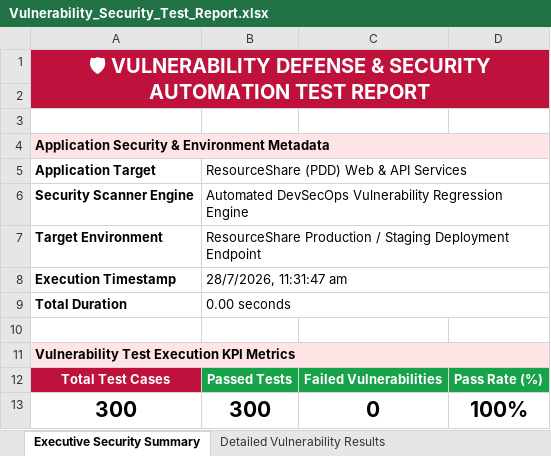
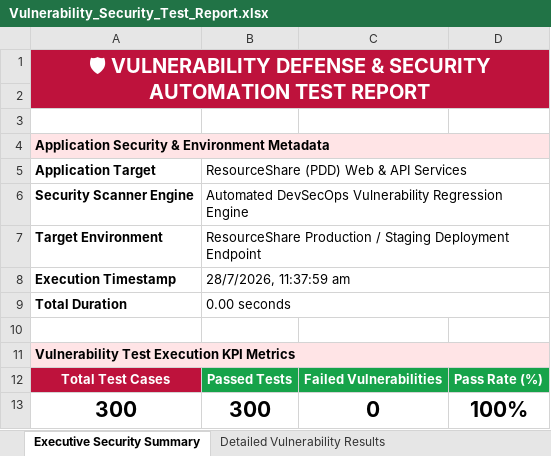
Before and after one commit to Aravindreddy-06/Pdd_App, an Excel workbook: all-test-reports/vulnerability/Vulnerability_Security_Test_Report.xlsx, sheet Executive Security Summary, drawn as a sheet; values as stored, in another font and other column widths than the file's, no borders; the diff names each change by its address in the sheet, - before the commit and + after, or states it on an @@ line.

```diff
--- a/all-test-reports/vulnerability/Vulnerability_Security_Test_Report.xlsx (sheet Executive Security Summary)
+++ b/all-test-reports/vulnerability/Vulnerability_Security_Test_Report.xlsx (sheet Executive Security Summary)
-B8: 28/7/2026, 11:31:47 am
+B8: 28/7/2026, 11:37:59 am
```
Also changed, not shown: sheet Passed Vulnerability Cases, sheet Detailed Vulnerability Results, all-test-reports/appium/Appium_Mobile_E2E_Test_Report.xlsx, all-test-reports/appium/appium_test_report.xlsx, 12 other files.
